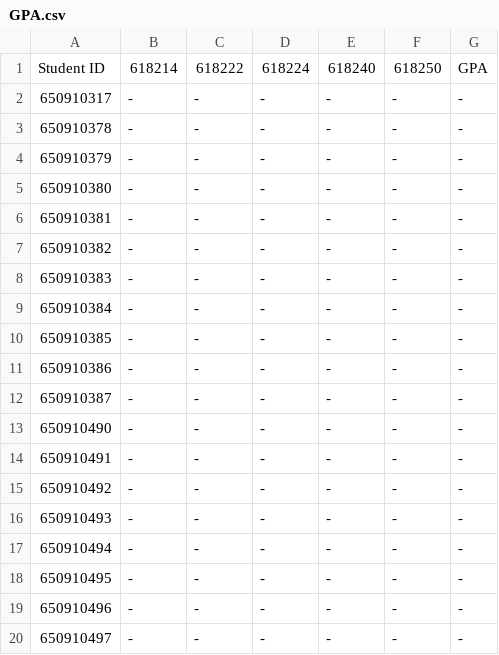
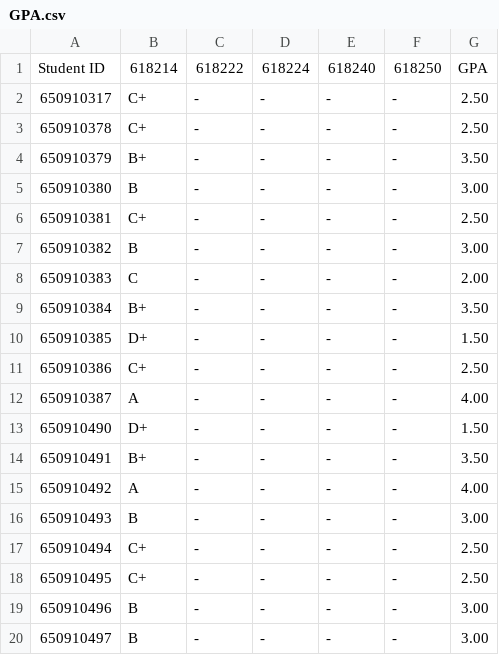
Before and after one commit to Guyae/618240project, a CSV file: GPA.csv, drawn as a sheet; only a part is shown; the diff covers the shown part only.

```diff
--- a/GPA.csv
+++ b/GPA.csv
@@ -1,20 +1,20 @@
 Student ID,618214,618222,618224,618240,618250,GPA
-650910317,-,-,-,-,-,-
-650910378,-,-,-,-,-,-
-650910379,-,-,-,-,-,-
-650910380,-,-,-,-,-,-
-650910381,-,-,-,-,-,-
-650910382,-,-,-,-,-,-
-650910383,-,-,-,-,-,-
-650910384,-,-,-,-,-,-
-650910385,-,-,-,-,-,-
-650910386,-,-,-,-,-,-
-650910387,-,-,-,-,-,-
-650910490,-,-,-,-,-,-
-650910491,-,-,-,-,-,-
-650910492,-,-,-,-,-,-
-650910493,-,-,-,-,-,-
-650910494,-,-,-,-,-,-
-650910495,-,-,-,-,-,-
-650910496,-,-,-,-,-,-
-650910497,-,-,-,-,-,-
+650910317,C+,-,-,-,-,2.50
+650910378,C+,-,-,-,-,2.50
+650910379,B+,-,-,-,-,3.50
+650910380,B,-,-,-,-,3.00
+650910381,C+,-,-,-,-,2.50
+650910382,B,-,-,-,-,3.00
+650910383,C,-,-,-,-,2.00
+650910384,B+,-,-,-,-,3.50
+650910385,D+,-,-,-,-,1.50
+650910386,C+,-,-,-,-,2.50
+650910387,A,-,-,-,-,4.00
+650910490,D+,-,-,-,-,1.50
+650910491,B+,-,-,-,-,3.50
+650910492,A,-,-,-,-,4.00
+650910493,B,-,-,-,-,3.00
+650910494,C+,-,-,-,-,2.50
+650910495,C+,-,-,-,-,2.50
+650910496,B,-,-,-,-,3.00
+650910497,B,-,-,-,-,3.00
```
Also changed, not shown: 116 edited cells elsewhere in this file, 618214.csv, 1 other file.
